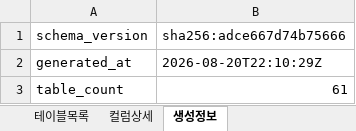
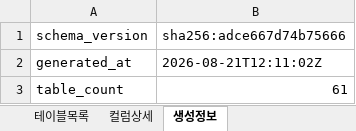
Before and after one commit to JeongDoWook/vuln-agent, an Excel workbook: docs/specs/테이블명세서.xlsx, sheet 생성정보, drawn as a sheet; values as stored, in another font and other column widths than the file's, no borders; the diff names each change by its address in the sheet, - before the commit and + after, or states it on an @@ line.

Commit message:
문서: 스키마 문서 산출물 재생성(새 마이그레이션 반영)
db/migrations/*_report_api_default.sql 을 더하면서 "스키마 기준" 날짜가 밀렸다.
구조 해시(sha256:adce667d74b75666)는 그대로다 — 이 마이그레이션은 tb_setting 에
행 하나를 조건부로 넣을 뿐 테이블·컬럼을 바꾸지 않는다. 산출물 4종은 한 생성기
(gen_table_spec.py)가 소유하므로 함께 갱신한다.

검증: SCHEMA_DOCS_UPDATE=1 tests/schema_docs_test.sh → ok (61 tables)

```diff
--- a/docs/specs/테이블명세서.xlsx (sheet 생성정보)
+++ b/docs/specs/테이블명세서.xlsx (sheet 생성정보)
-B2 (sha256:adce667d74b75666): 2026-08-20T22:10:29Z
+B2 (sha256:adce667d74b75666): 2026-08-21T12:11:02Z
```
Also changed, not shown: 2 other files.
